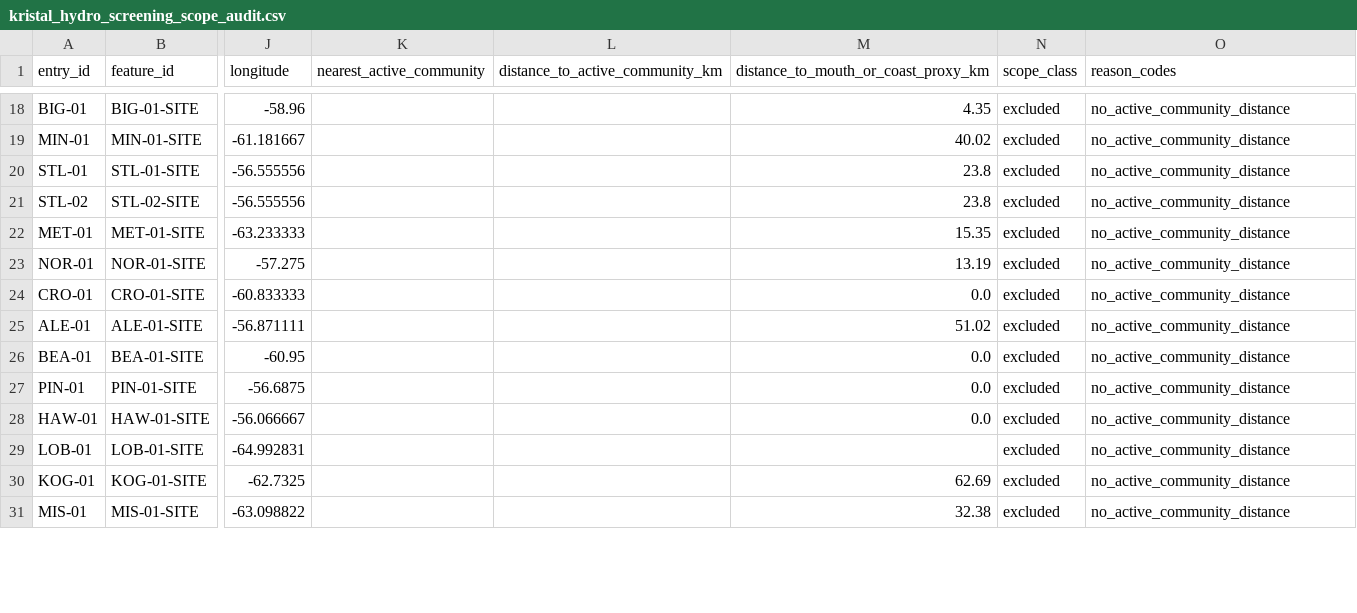
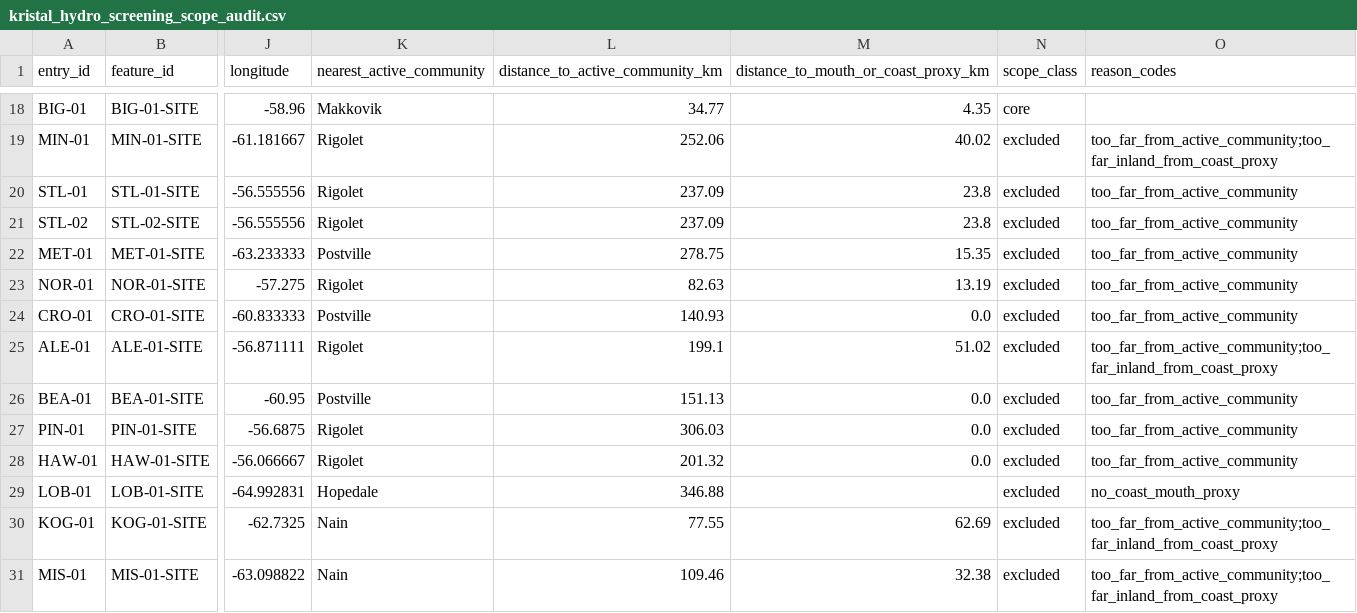
Before and after one commit to Rejean-McCormick/Kristal_Farms, a CSV file: data/processed/current/kristal_hydro_screening_scope_audit.csv, drawn as a sheet; only a part is shown, gaps mark what is left out; the diff covers the shown part only; the diff names each change by its address in the sheet, - before the commit and + after, or states it on an @@ line.

```diff
--- a/data/processed/current/kristal_hydro_screening_scope_audit.csv
+++ b/data/processed/current/kristal_hydro_screening_scope_audit.csv
-K18 (nearest_active_community): (empty)
+K18 (nearest_active_community): Makkovik
-L18 (distance_to_active_community_km): (empty)
+L18 (distance_to_active_community_km): 34.77
-N18 (scope_class): excluded
+N18 (scope_class): core
-O18 (reason_codes): no_active_community_distance
+O18 (reason_codes): (empty)
-K19:K21 (nearest_active_community): (empty)
+K19:K21 (nearest_active_community): Rigolet
-L19 (distance_to_active_community_km): (empty)
+L19 (distance_to_active_community_km): 252.06
-O19 (reason_codes): no_active_community_distance
+O19 (reason_codes): too_far_from_active_community;too_far_inland_from_coast_proxy
-L20:L21 (distance_to_active_community_km): (empty)
+L20:L21 (distance_to_active_community_km): 237.09
-O20:O24 (reason_codes): no_active_community_distance
+O20:O24 (reason_codes): too_far_from_active_community
-K22 (nearest_active_community): (empty)
+K22 (nearest_active_community): Postville
-L22 (distance_to_active_community_km): (empty)
+L22 (distance_to_active_community_km): 278.75
-K23 (nearest_active_community): (empty)
+K23 (nearest_active_community): Rigolet
-L23 (distance_to_active_community_km): (empty)
+L23 (distance_to_active_community_km): 82.63
-K24 (nearest_active_community): (empty)
+K24 (nearest_active_community): Postville
-L24 (distance_to_active_community_km): (empty)
+L24 (distance_to_active_community_km): 140.93
-K25 (nearest_active_community): (empty)
+K25 (nearest_active_community): Rigolet
-L25 (distance_to_active_community_km): (empty)
+L25 (distance_to_active_community_km): 199.1
-O25 (reason_codes): no_active_community_distance
+O25 (reason_codes): too_far_from_active_community;too_far_inland_from_coast_proxy
-K26 (nearest_active_community): (empty)
+K26 (nearest_active_community): Postville
-L26 (distance_to_active_community_km): (empty)
+L26 (distance_to_active_community_km): 151.13
-O26:O28 (reason_codes): no_active_community_distance
+O26:O28 (reason_codes): too_far_from_active_community
-K27:K28 (nearest_active_community): (empty)
+K27:K28 (nearest_active_community): Rigolet
-L27 (distance_to_active_community_km): (empty)
+L27 (distance_to_active_community_km): 306.03
-L28 (distance_to_active_community_km): (empty)
+L28 (distance_to_active_community_km): 201.32
-K29 (nearest_active_community): (empty)
+K29 (nearest_active_community): Hopedale
-L29 (distance_to_active_community_km): (empty)
+L29 (distance_to_active_community_km): 346.88
-O29 (reason_codes): no_active_community_distance
+O29 (reason_codes): no_coast_mouth_proxy
-K30:K31 (nearest_active_community): (empty)
+K30:K31 (nearest_active_community): Nain
-L30 (distance_to_active_community_km): (empty)
+L30 (distance_to_active_community_km): 77.55
-O30:O31 (reason_codes): no_active_community_distance
+O30:O31 (reason_codes): too_far_from_active_community;too_far_inland_from_coast_proxy
-L31 (distance_to_active_community_km): (empty)
+L31 (distance_to_active_community_km): 109.46
```
Also changed, not shown: 76 edited cells elsewhere in this file, 57 other files.
